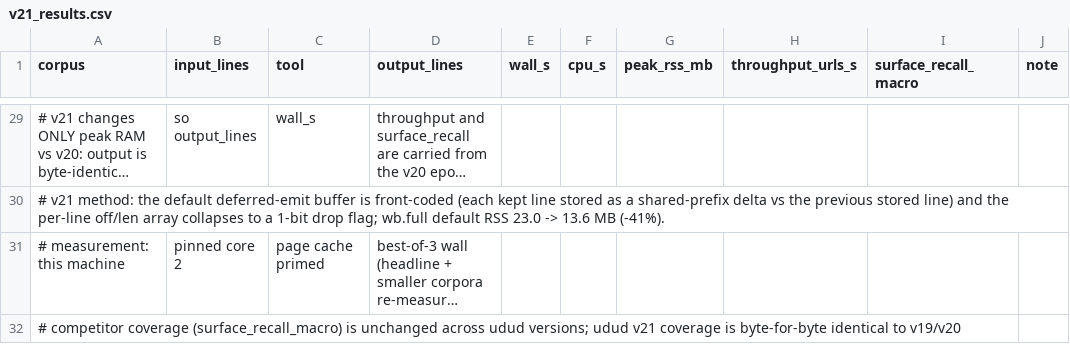
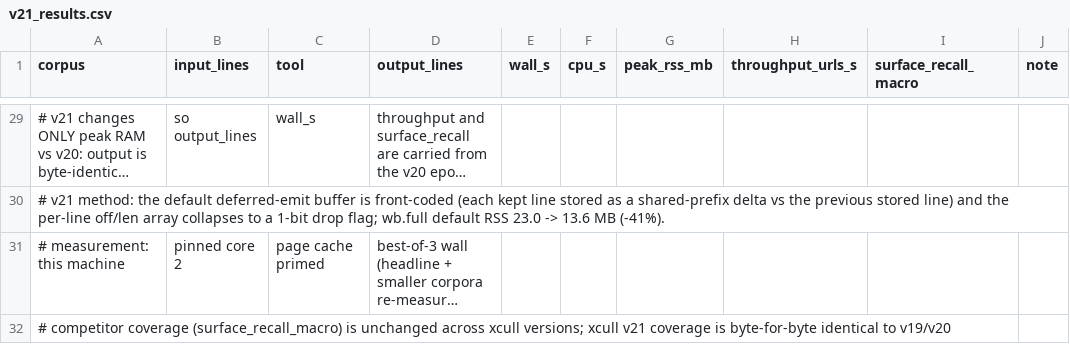
Before and after one commit to ayodyadsr/udud-benchmark, a CSV file: raw/archive/v21_results.csv, drawn as a sheet; only a part is shown, gaps mark what is left out; long unchanged cells end in …; the diff covers the shown part only; the diff names each change by its address in the sheet, - before the commit and + after, or states it on an @@ line.

Commit message:
rename: archive udud -> xcull (complete rebrand)
Sweep raw/archive/ for residual 'udud' references missed in the
initial rebrand:
  - rewrite tool name in 6 historical result CSVs (v13, v19-v23)
  - rename 13 audit/output artifacts with .udud.* infix to .xcull.*

Repo now contains zero 'udud' occurrences.

```diff
--- a/raw/archive/v21_results.csv
+++ b/raw/archive/v21_results.csv
-A32 (corpus): …unchanged across udud versions; udud v21 coverage…
+A32 (corpus): …unchanged across xcull versions; xcull v21 coverage…
```
Also changed, not shown: 13 edited cells elsewhere in this file, 13 other files.
